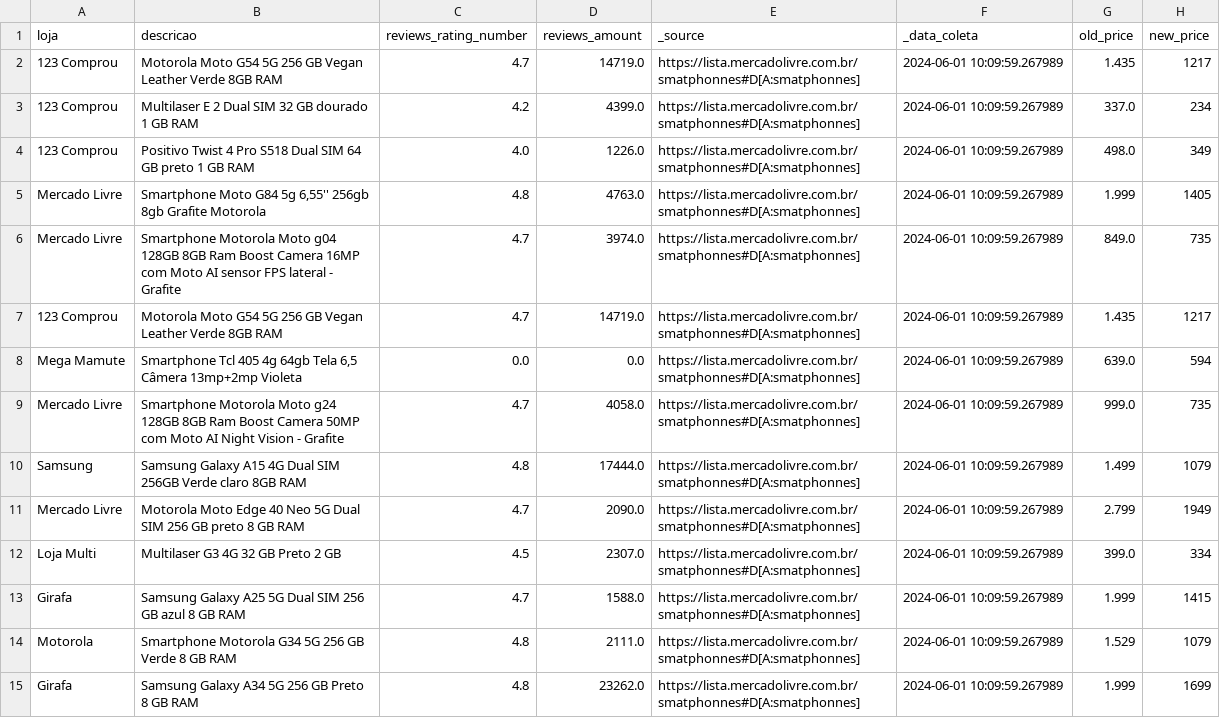
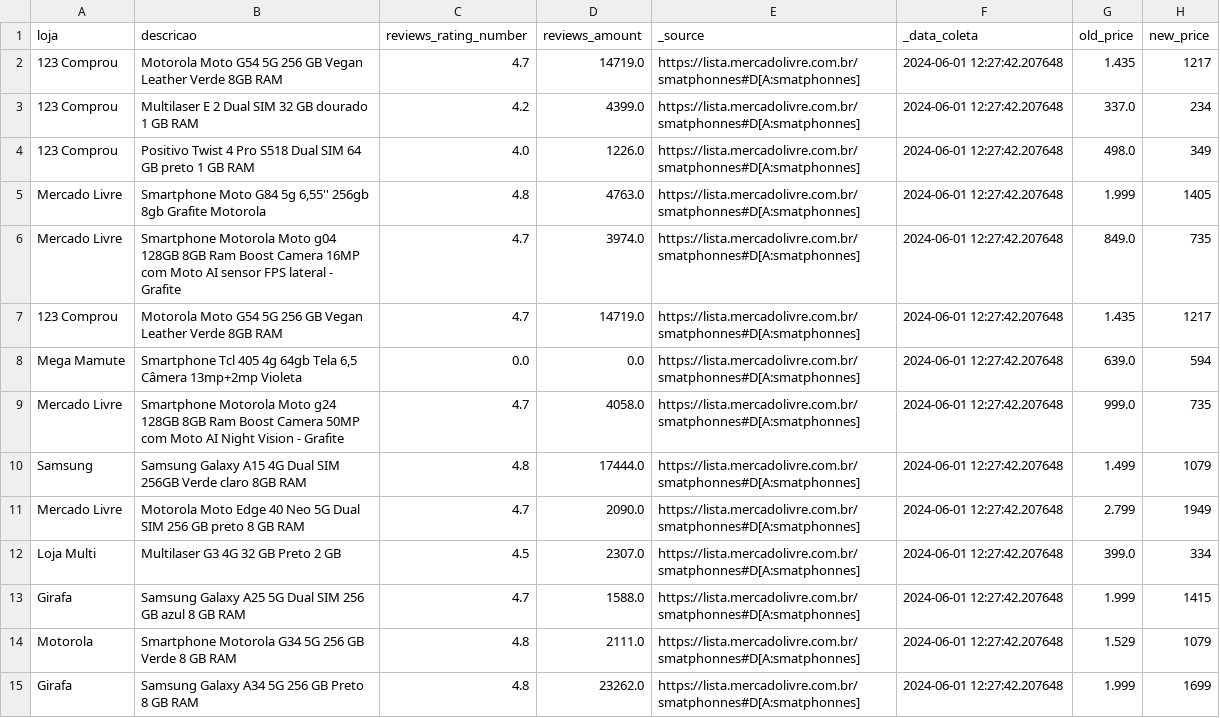
Before and after one commit to Prog-LucasAlves/PUB_Dados_SmartPhone_ML, a CSV file: data/data.csv, drawn as a sheet; only a part is shown; the diff covers the shown part only.

Commit message:
feat: Atualização dados coletados -> data.db

```diff
--- a/data/data.csv
+++ b/data/data.csv
@@ -1,15 +1,15 @@
 loja,descricao,reviews_rating_number,reviews_amount,_source,_data_coleta,old_price,new_price
-123 Comprou,Motorola Moto G54 5G 256 GB Vegan Leather Verde 8GB RAM,4.7,14719.0,https://lista.mercadolivre.com.br/smatphonnes#D[A:smatphonnes],2024-06-01 10:09:59.267989,1.435,1217
-123 Comprou,Multilaser E 2 Dual SIM 32 GB dourado 1 GB RAM,4.2,4399.0,https://lista.mercadolivre.com.br/smatphonnes#D[A:smatphonnes],2024-06-01 10:09:59.267989,337.0,234
-123 Comprou,Positivo Twist 4 Pro S518 Dual SIM 64 GB preto 1 GB RAM,4.0,1226.0,https://lista.mercadolivre.com.br/smatphonnes#D[A:smatphonnes],2024-06-01 10:09:59.267989,498.0,349
-Mercado Livre,"Smartphone Moto G84 5g 6,55'' 256gb 8gb Grafite Motorola",4.8,4763.0,https://lista.mercadolivre.com.br/smatphonnes#D[A:smatphonnes],2024-06-01 10:09:59.267989,1.999,1405
-Mercado Livre,Smartphone Motorola Moto g04 128GB 8GB Ram Boost Camera 16MP com Moto AI sensor FPS lateral - Grafite,4.7,3974.0,https://lista.mercadolivre.com.br/smatphonnes#D[A:smatphonnes],2024-06-01 10:09:59.267989,849.0,735
-123 Comprou,Motorola Moto G54 5G 256 GB Vegan Leather Verde 8GB RAM,4.7,14719.0,https://lista.mercadolivre.com.br/smatphonnes#D[A:smatphonnes],2024-06-01 10:09:59.267989,1.435,1217
-Mega Mamute,"Smartphone Tcl 405 4g 64gb Tela 6,5  Câmera 13mp+2mp Violeta",0.0,0.0,https://lista.mercadolivre.com.br/smatphonnes#D[A:smatphonnes],2024-06-01 10:09:59.267989,639.0,594
-Mercado Livre,Smartphone Motorola Moto g24 128GB 8GB Ram Boost Camera 50MP com Moto AI Night Vision - Grafite,4.7,4058.0,https://lista.mercadolivre.com.br/smatphonnes#D[A:smatphonnes],2024-06-01 10:09:59.267989,999.0,735
-Samsung,Samsung Galaxy A15 4G Dual SIM 256GB Verde claro 8GB RAM ,4.8,17444.0,https://lista.mercadolivre.com.br/smatphonnes#D[A:smatphonnes],2024-06-01 10:09:59.267989,1.499,1079
-Mercado Livre,Motorola Moto Edge 40 Neo 5G Dual SIM 256 GB preto 8 GB RAM,4.7,2090.0,https://lista.mercadolivre.com.br/smatphonnes#D[A:smatphonnes],2024-06-01 10:09:59.267989,2.799,1949
-Loja Multi,Multilaser G3 4G 32 GB Preto 2 GB,4.5,2307.0,https://lista.mercadolivre.com.br/smatphonnes#D[A:smatphonnes],2024-06-01 10:09:59.267989,399.0,334
-Girafa,Samsung Galaxy A25 5G Dual SIM 256 GB azul 8 GB RAM,4.7,1588.0,https://lista.mercadolivre.com.br/smatphonnes#D[A:smatphonnes],2024-06-01 10:09:59.267989,1.999,1415
-Motorola,Smartphone Motorola G34 5G 256 GB Verde 8 GB RAM,4.8,2111.0,https://lista.mercadolivre.com.br/smatphonnes#D[A:smatphonnes],2024-06-01 10:09:59.267989,1.529,1079
-Girafa,Samsung Galaxy A34 5G 256 GB Preto 8 GB RAM,4.8,23262.0,https://lista.mercadolivre.com.br/smatphonnes#D[A:smatphonnes],2024-06-01 10:09:59.267989,1.999,1699
+123 Comprou,Motorola Moto G54 5G 256 GB Vegan Leather Verde 8GB RAM,4.7,14719.0,https://lista.mercadolivre.com.br/smatphonnes#D[A:smatphonnes],2024-06-01 12:27:42.207648,1.435,1217
+123 Comprou,Multilaser E 2 Dual SIM 32 GB dourado 1 GB RAM,4.2,4399.0,https://lista.mercadolivre.com.br/smatphonnes#D[A:smatphonnes],2024-06-01 12:27:42.207648,337.0,234
+123 Comprou,Positivo Twist 4 Pro S518 Dual SIM 64 GB preto 1 GB RAM,4.0,1226.0,https://lista.mercadolivre.com.br/smatphonnes#D[A:smatphonnes],2024-06-01 12:27:42.207648,498.0,349
+Mercado Livre,"Smartphone Moto G84 5g 6,55'' 256gb 8gb Grafite Motorola",4.8,4763.0,https://lista.mercadolivre.com.br/smatphonnes#D[A:smatphonnes],2024-06-01 12:27:42.207648,1.999,1405
+Mercado Livre,Smartphone Motorola Moto g04 128GB 8GB Ram Boost Camera 16MP com Moto AI sensor FPS lateral - Grafite,4.7,3974.0,https://lista.mercadolivre.com.br/smatphonnes#D[A:smatphonnes],2024-06-01 12:27:42.207648,849.0,735
+123 Comprou,Motorola Moto G54 5G 256 GB Vegan Leather Verde 8GB RAM,4.7,14719.0,https://lista.mercadolivre.com.br/smatphonnes#D[A:smatphonnes],2024-06-01 12:27:42.207648,1.435,1217
+Mega Mamute,"Smartphone Tcl 405 4g 64gb Tela 6,5  Câmera 13mp+2mp Violeta",0.0,0.0,https://lista.mercadolivre.com.br/smatphonnes#D[A:smatphonnes],2024-06-01 12:27:42.207648,639.0,594
+Mercado Livre,Smartphone Motorola Moto g24 128GB 8GB Ram Boost Camera 50MP com Moto AI Night Vision - Grafite,4.7,4058.0,https://lista.mercadolivre.com.br/smatphonnes#D[A:smatphonnes],2024-06-01 12:27:42.207648,999.0,735
+Samsung,Samsung Galaxy A15 4G Dual SIM 256GB Verde claro 8GB RAM ,4.8,17444.0,https://lista.mercadolivre.com.br/smatphonnes#D[A:smatphonnes],2024-06-01 12:27:42.207648,1.499,1079
+Mercado Livre,Motorola Moto Edge 40 Neo 5G Dual SIM 256 GB preto 8 GB RAM,4.7,2090.0,https://lista.mercadolivre.com.br/smatphonnes#D[A:smatphonnes],2024-06-01 12:27:42.207648,2.799,1949
+Loja Multi,Multilaser G3 4G 32 GB Preto 2 GB,4.5,2307.0,https://lista.mercadolivre.com.br/smatphonnes#D[A:smatphonnes],2024-06-01 12:27:42.207648,399.0,334
+Girafa,Samsung Galaxy A25 5G Dual SIM 256 GB azul 8 GB RAM,4.7,1588.0,https://lista.mercadolivre.com.br/smatphonnes#D[A:smatphonnes],2024-06-01 12:27:42.207648,1.999,1415
+Motorola,Smartphone Motorola G34 5G 256 GB Verde 8 GB RAM,4.8,2111.0,https://lista.mercadolivre.com.br/smatphonnes#D[A:smatphonnes],2024-06-01 12:27:42.207648,1.529,1079
+Girafa,Samsung Galaxy A34 5G 256 GB Preto 8 GB RAM,4.8,23262.0,https://lista.mercadolivre.com.br/smatphonnes#D[A:smatphonnes],2024-06-01 12:27:42.207648,1.999,1699
```
Also changed, not shown: 39 edited cells elsewhere in this file, 4 other files.
